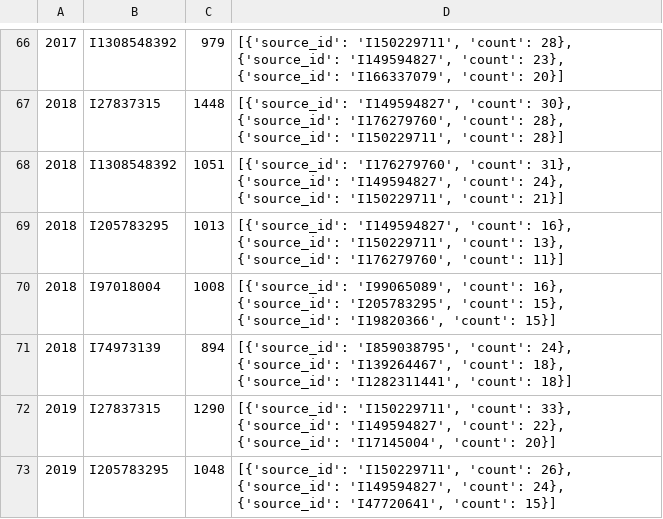
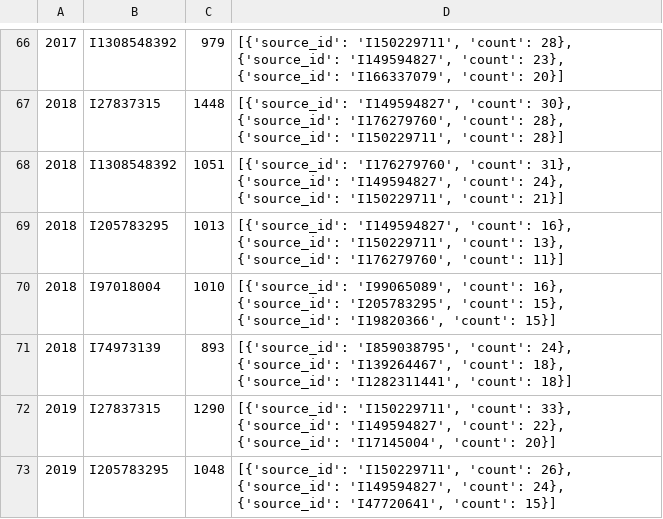
Before and after one commit to com-480-data-visualization/publication-clusters, a CSV file: data/top_targets_by_year_Complex_Network_Analysis_2005_2025.csv, drawn as a sheet; only a part is shown, gaps mark what is left out; the diff covers the shown part only.

```diff
--- a/data/top_targets_by_year_Complex_Network_Analysis_2005_2025.csv
+++ b/data/top_targets_by_year_Complex_Network_Analysis_2005_2025.csv
@@ -69,4 +69,4 @@
 2018,I205783295,1013,"[{'source_id': 'I149594827', 'count': 16}, {'source_id': 'I150229711', 'count': 13}, {'source_id': 'I176279760', 'count': 11}]"
-2018,I97018004,1008,"[{'source_id': 'I99065089', 'count': 16}, {'source_id': 'I205783295', 'count': 15}, {'source_id': 'I19820366', 'count': 15}]"
-2018,I74973139,894,"[{'source_id': 'I859038795', 'count': 24}, {'source_id': 'I139264467', 'count': 18}, {'source_id': 'I1282311441', 'count': 18}]"
+2018,I97018004,1010,"[{'source_id': 'I99065089', 'count': 16}, {'source_id': 'I205783295', 'count': 15}, {'source_id': 'I19820366', 'count': 15}]"
+2018,I74973139,893,"[{'source_id': 'I859038795', 'count': 24}, {'source_id': 'I139264467', 'count': 18}, {'source_id': 'I1282311441', 'count': 18}]"
 2019,I27837315,1290,"[{'source_id': 'I150229711', 'count': 33}, {'source_id': 'I149594827', 'count': 22}, {'source_id': 'I17145004', 'count': 20}]"
```
Also changed, not shown: 16 edited cells elsewhere in this file, data/geo_dict_LHC.csv, data/geo_dict_Magnetic_Thin_Films.csv, 34 other files.
